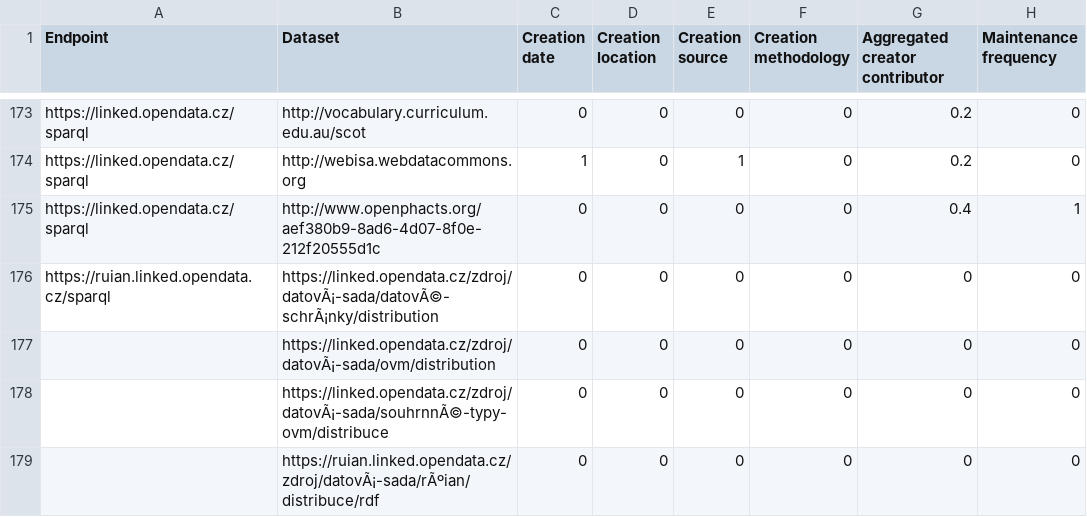
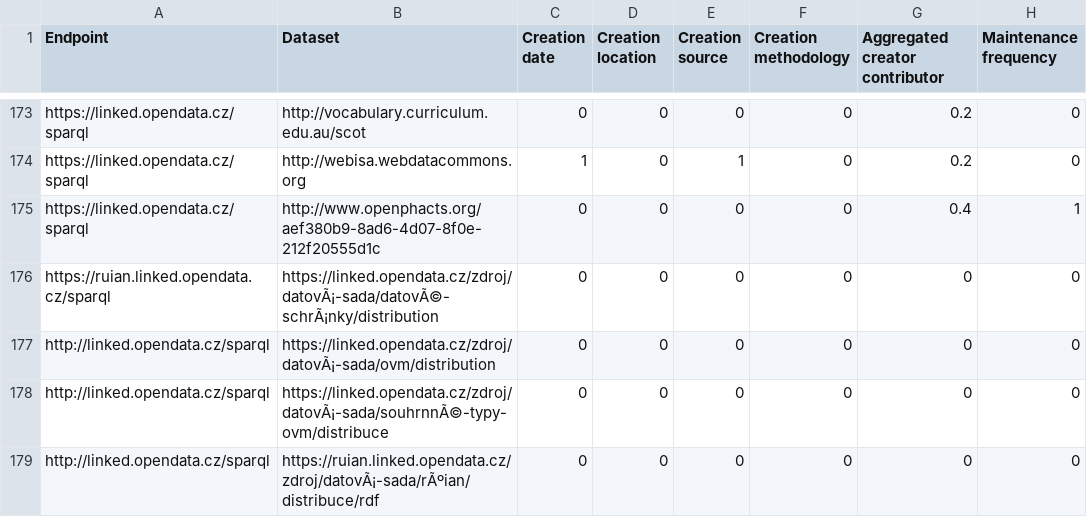
Before and after one commit to Jendersen/KG_accountability, a CSV file: results/Measures-24-04-2023.csv, drawn as a sheet; only a part is shown, gaps mark what is left out; the diff names each change by its address in the sheet, - before the commit and + after, or states it on an @@ line.

Commit message:
fix again

```diff
--- a/results/Measures-24-04-2023.csv
+++ b/results/Measures-24-04-2023.csv
-A177:A179 (Endpoint): (empty)
+A177:A179 (Endpoint): http://linked.opendata.cz/sparql
```
